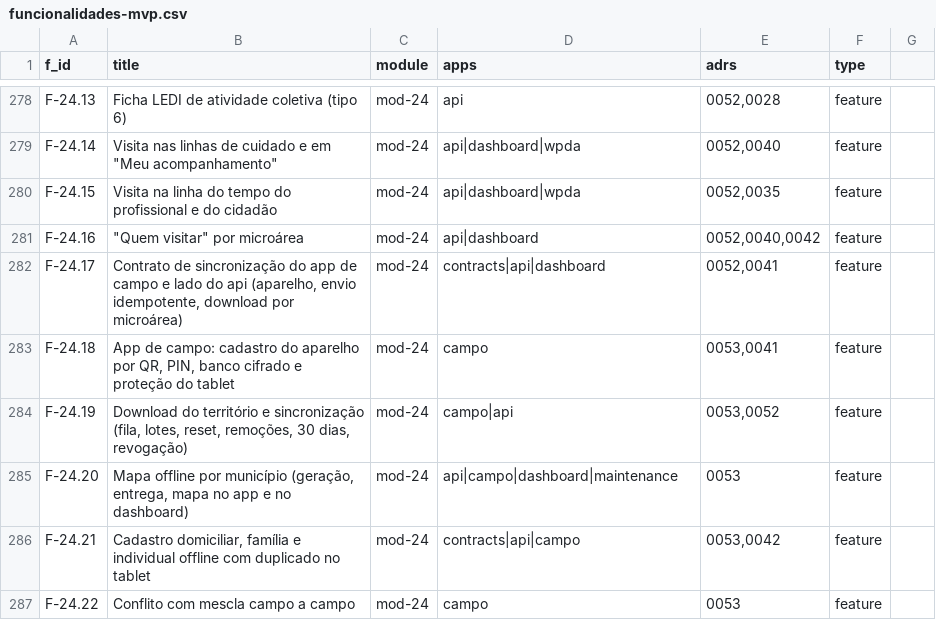
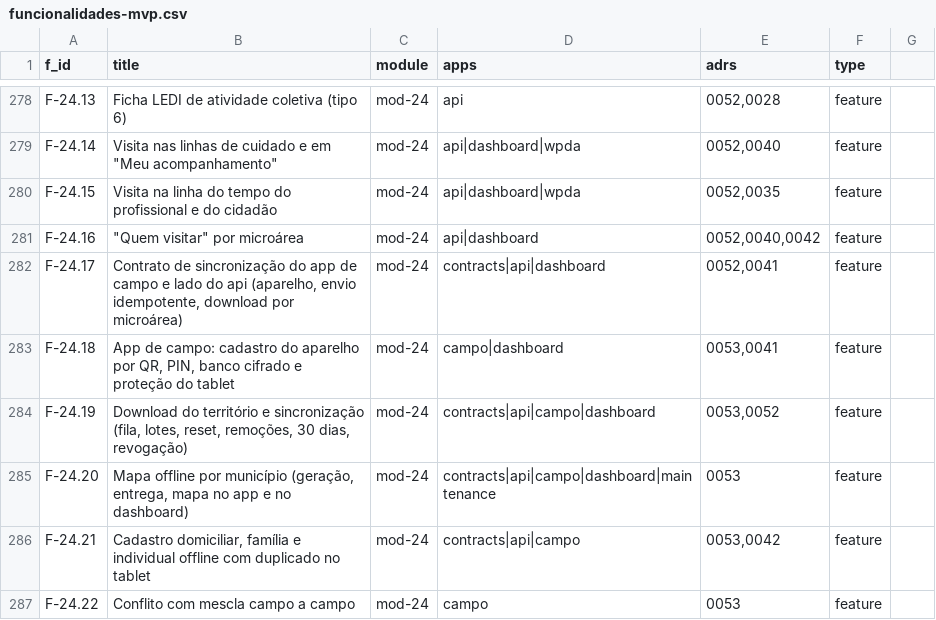
Before and after one commit to rotasaude/docs, a CSV file: funcionalidades-mvp.csv, drawn as a sheet; only a part is shown, gaps mark what is left out.

```diff
--- a/funcionalidades-mvp.csv
+++ b/funcionalidades-mvp.csv
@@ -282,5 +282,5 @@ F-24.16,"""Quem visitar"" por microárea",mod-24,api|dashboard,"0052,0040,0042",
 F-24.17,"Contrato de sincronização do app de campo e lado do api (aparelho, envio idempotente, download por microárea)",mod-24,contracts|api|dashboard,"0052,0041",feature
-F-24.18,"App de campo: cadastro do aparelho por QR, PIN, banco cifrado e proteção do tablet",mod-24,campo,"0053,0041",feature
-F-24.19,"Download do território e sincronização (fila, lotes, reset, remoções, 30 dias, revogação)",mod-24,campo|api,"0053,0052",feature
-F-24.20,"Mapa offline por município (geração, entrega, mapa no app e no dashboard)",mod-24,api|campo|dashboard|maintenance,0053,feature
+F-24.18,"App de campo: cadastro do aparelho por QR, PIN, banco cifrado e proteção do tablet",mod-24,campo|dashboard,"0053,0041",feature
+F-24.19,"Download do território e sincronização (fila, lotes, reset, remoções, 30 dias, revogação)",mod-24,contracts|api|campo|dashboard,"0053,0052",feature
+F-24.20,"Mapa offline por município (geração, entrega, mapa no app e no dashboard)",mod-24,contracts|api|campo|dashboard|maintenance,0053,feature
 F-24.21,"Cadastro domiciliar, família e individual offline com duplicado no tablet",mod-24,contracts|api|campo,"0053,0042",feature
```
Also changed, not shown: 8 other files.
